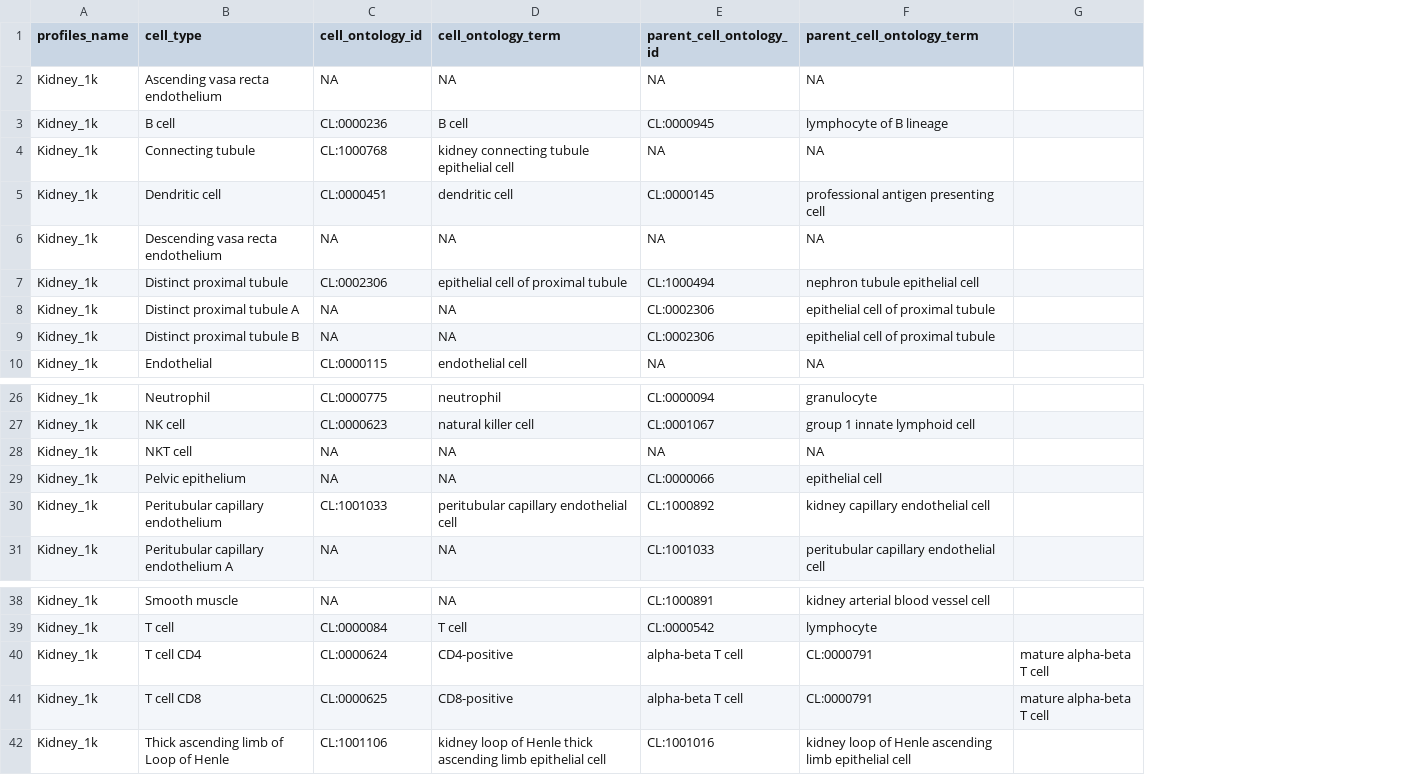
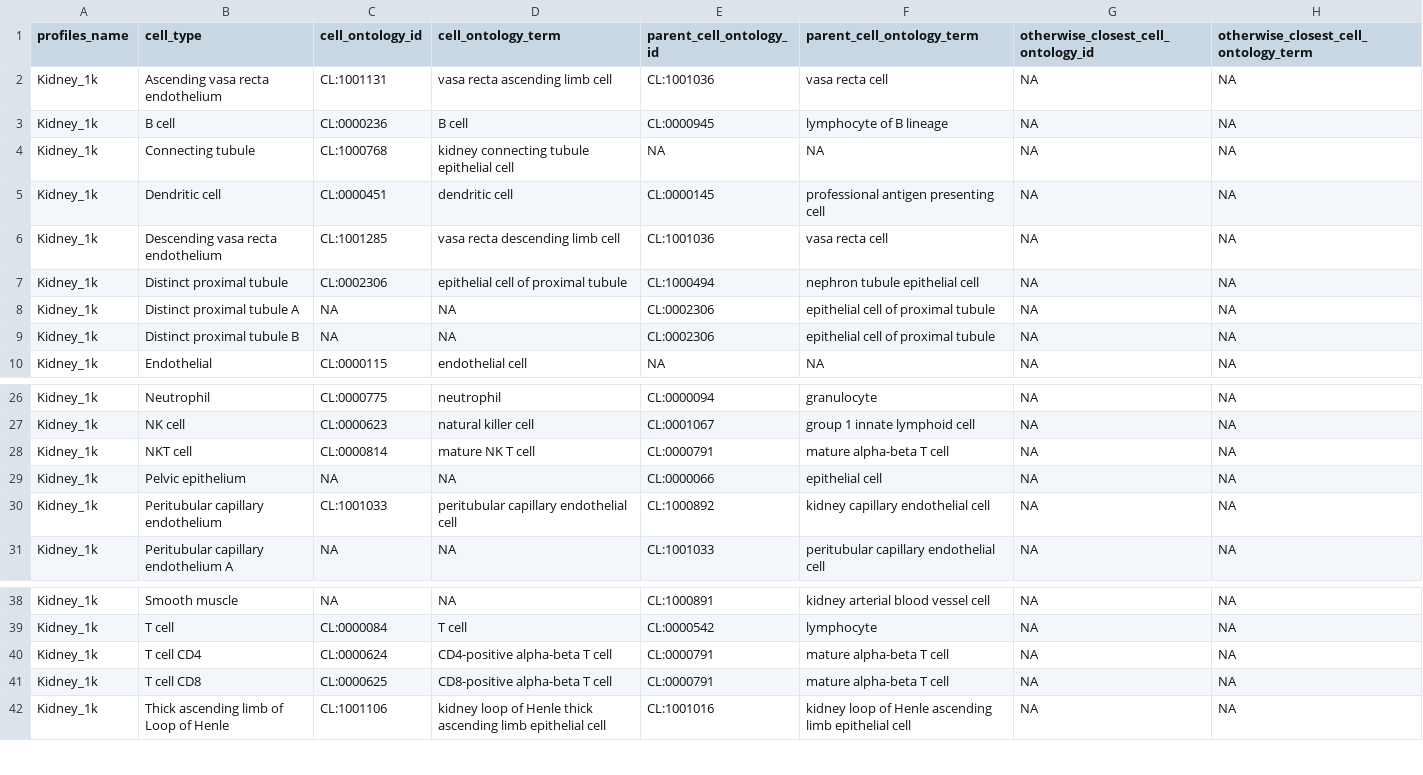
Before and after one commit to Nanostring-Biostats/CosMx-Cell-Profiles, a CSV file: Human/Kidney_1k/Kidney_1k.CellOntology.csv, drawn as a sheet; only a part is shown, gaps mark what is left out; removed rows and columns are numbered as before the commit, all else as after; the diff names each change by its address in the sheet, - before the commit and + after, or states it on an @@ line.

Commit message:
othewise_closest ID

```diff
--- a/Human/Kidney_1k/Kidney_1k.CellOntology.csv
+++ b/Human/Kidney_1k/Kidney_1k.CellOntology.csv
-column G, rows 40-41: mature alpha-beta T cell | mature alpha-beta T cell
+column G, rows 1-10: otherwise_closest_cell_ontology_id | NA | NA | NA | NA | NA | NA | NA | NA | NA; rows 26-31: all NA; rows 38-42: all NA
+column H, rows 1-10: otherwise_closest_cell_ontology_term | NA | NA | NA | NA | NA | NA | NA | NA | NA; rows 26-31: all NA; rows 38-42: all NA
-C2 (cell_ontology_id): NA
+C2 (cell_ontology_id): CL:1001131
-D2 (cell_ontology_term): NA
+D2 (cell_ontology_term): vasa recta ascending limb cell
-E2 (parent_cell_ontology_id): NA
+E2 (parent_cell_ontology_id): CL:1001036
-F2 (parent_cell_ontology_term): NA
+F2 (parent_cell_ontology_term): vasa recta cell
-C6 (cell_ontology_id): NA
+C6 (cell_ontology_id): CL:1001285
-D6 (cell_ontology_term): NA
+D6 (cell_ontology_term): vasa recta descending limb cell
-E6 (parent_cell_ontology_id): NA
+E6 (parent_cell_ontology_id): CL:1001036
-F6 (parent_cell_ontology_term): NA
+F6 (parent_cell_ontology_term): vasa recta cell
-C28 (cell_ontology_id): NA
+C28 (cell_ontology_id): CL:0000814
-D28 (cell_ontology_term): NA
+D28 (cell_ontology_term): mature NK T cell
-E28 (parent_cell_ontology_id): NA
+E28 (parent_cell_ontology_id): CL:0000791
-F28 (parent_cell_ontology_term): NA
+F28 (parent_cell_ontology_term): mature alpha-beta T cell
-D40 (cell_ontology_term): CD4-positive
+D40 (cell_ontology_term): CD4-positive alpha-beta T cell
-E40:E41 (parent_cell_ontology_id): alpha-beta T cell
+E40:E41 (parent_cell_ontology_id): CL:0000791
-F40:F41 (parent_cell_ontology_term): CL:0000791
+F40:F41 (parent_cell_ontology_term): mature alpha-beta T cell
-D41 (cell_ontology_term): CD8-positive
+D41 (cell_ontology_term): CD8-positive alpha-beta T cell
```
Also changed, not shown: Human/ColonCRC_6k/ColonCRC_6k.CellOntology.csv, Human/KidneyRCC_6k/KidneyRCC_6k.CellOntology.csv, 10 other files.
